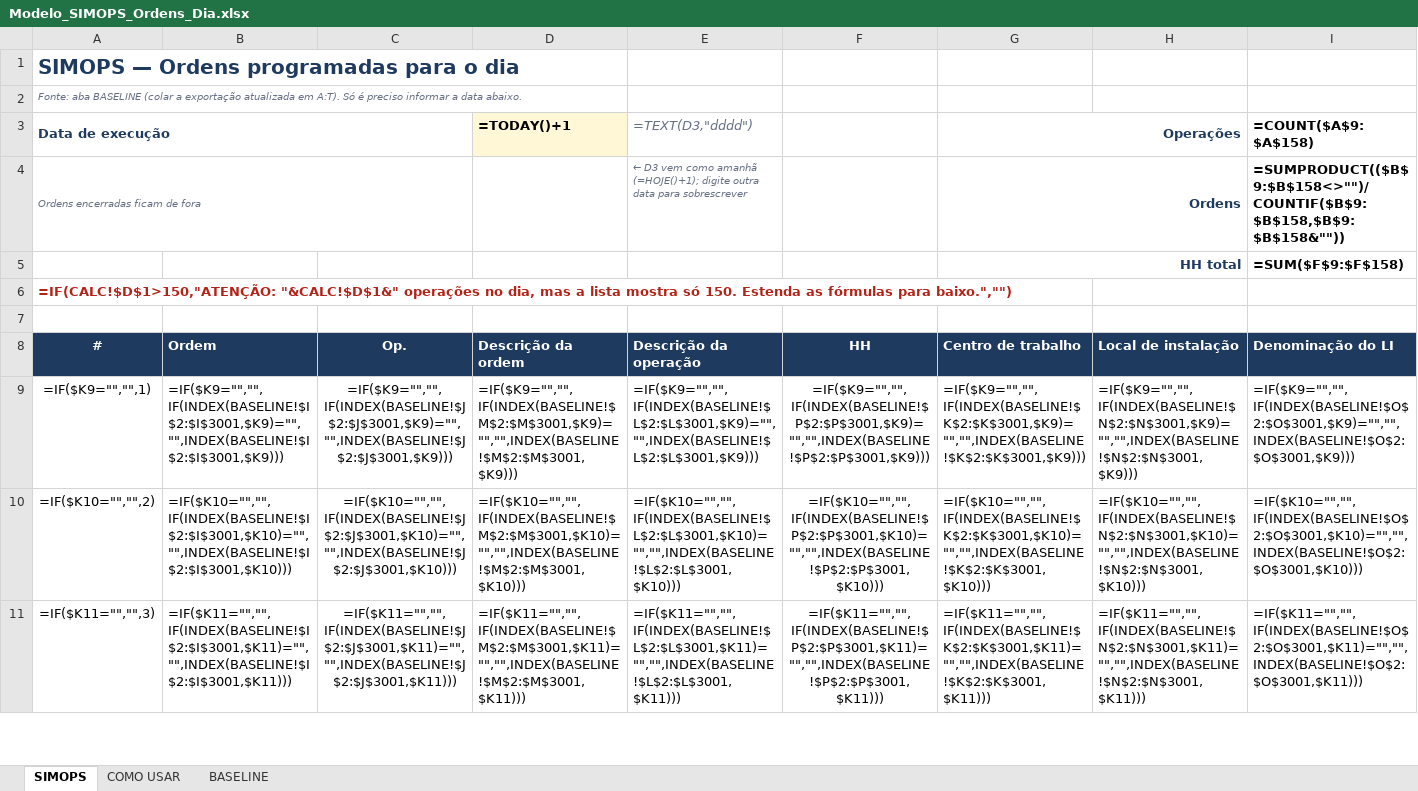
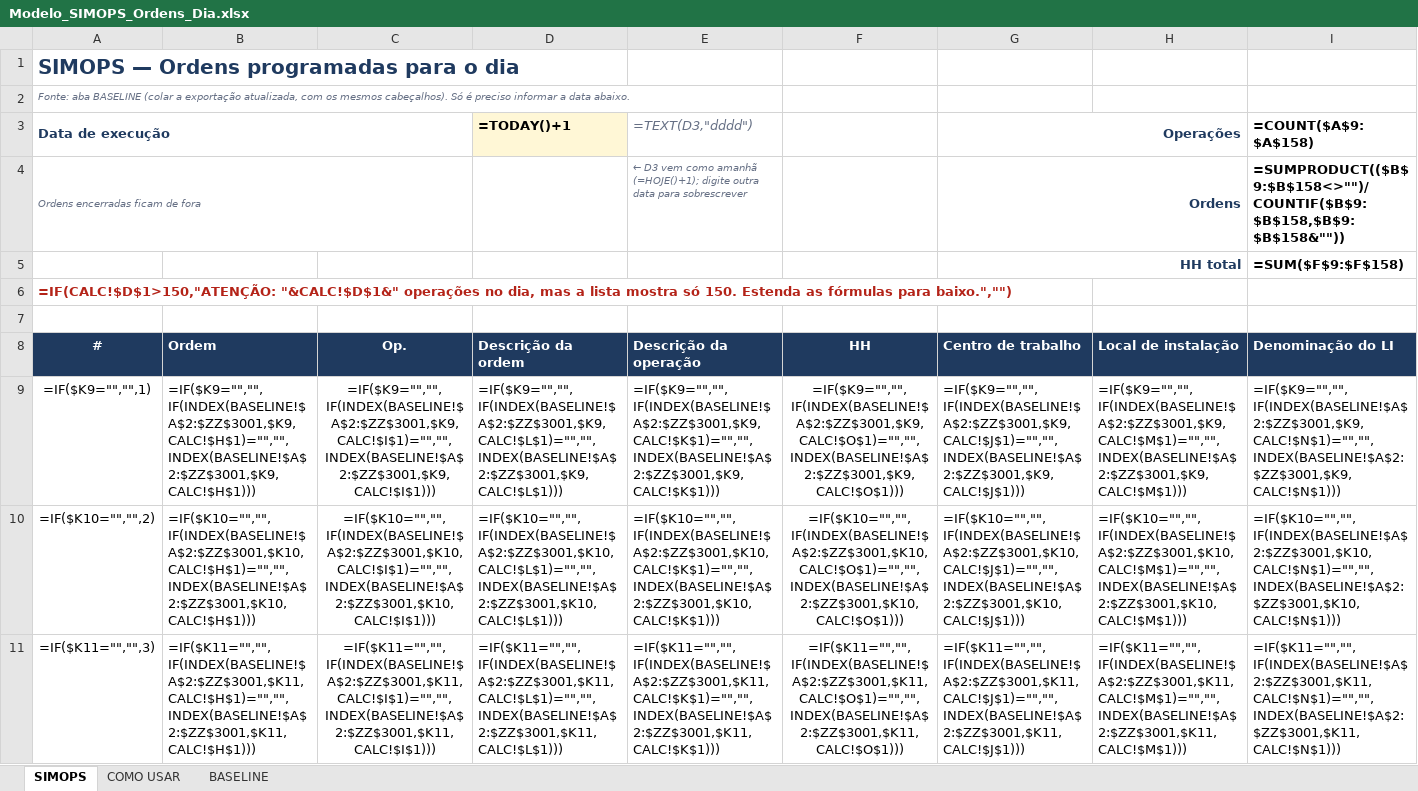
Before and after one commit to LucasRibaas/Planejamento, an Excel workbook: Modelo_SIMOPS_Ordens_Dia.xlsx, sheet SIMOPS, drawn as a sheet; only a part is shown; values as stored, in another font and other column widths than the file's, no borders; formulas without a stored value are shown as written; conditional formats not drawn; the diff covers the shown part only; the diff names each change by its address in the sheet, - before the commit and + after, or states it on an @@ line.

```diff
--- a/Modelo_SIMOPS_Ordens_Dia.xlsx (sheet SIMOPS)
+++ b/Modelo_SIMOPS_Ordens_Dia.xlsx (sheet SIMOPS)
-A2 (Data de execução): …a exportação atualizada em A:T). Só é…
+A2 (Data de execução): …a exportação atualizada, com os mesmos cabeçalhos). Só é…
-B9: =IF($K9="","",IF(INDEX(BASELINE!$I$2:$I$3001,$K9)="","",INDEX(BASELINE!$I$2:$I$3001,$K9)))
+B9: =IF($K9="","",IF(INDEX(BASELINE!$A$2:$ZZ$3001,$K9,CALC!$H$1)="","",INDEX(BASELINE!$A$2:$ZZ$3001,$K9,CALC!$H$1)))
-C9: =IF($K9="","",IF(INDEX(BASELINE!$J$2:$J$3001,$K9)="","",INDEX(BASELINE!$J$2:$J$3001,$K9)))
+C9: =IF($K9="","",IF(INDEX(BASELINE!$A$2:$ZZ$3001,$K9,CALC!$I$1)="","",INDEX(BASELINE!$A$2:$ZZ$3001,$K9,CALC!$I$1)))
-D9 (=TODAY()+1): =IF($K9="","",IF(INDEX(BASELINE!$M$2:$M$3001,$K9)="","",INDEX(BASELINE!$M$2:$M$3001,$K9)))
+D9 (=TODAY()+1): =IF($K9="","",IF(INDEX(BASELINE!$A$2:$ZZ$3001,$K9,CALC!$L$1)="","",INDEX(BASELINE!$A$2:$ZZ$3001,$K9,CALC!$L$1)))
-E9 (=TEXT(D3,"dddd")): =IF($K9="","",IF(INDEX(BASELINE!$L$2:$L$3001,$K9)="","",INDEX(BASELINE!$L$2:$L$3001,$K9)))
+E9 (=TEXT(D3,"dddd")): =IF($K9="","",IF(INDEX(BASELINE!$A$2:$ZZ$3001,$K9,CALC!$K$1)="","",INDEX(BASELINE!$A$2:$ZZ$3001,$K9,CALC!$K$1)))
-F9: =IF($K9="","",IF(INDEX(BASELINE!$P$2:$P$3001,$K9)="","",INDEX(BASELINE!$P$2:$P$3001,$K9)))
+F9: =IF($K9="","",IF(INDEX(BASELINE!$A$2:$ZZ$3001,$K9,CALC!$O$1)="","",INDEX(BASELINE!$A$2:$ZZ$3001,$K9,CALC!$O$1)))
-G9 (Operações): =IF($K9="","",IF(INDEX(BASELINE!$K$2:$K$3001,$K9)="","",INDEX(BASELINE!$K$2:$K$3001,$K9)))
+G9 (Operações): =IF($K9="","",IF(INDEX(BASELINE!$A$2:$ZZ$3001,$K9,CALC!$J$1)="","",INDEX(BASELINE!$A$2:$ZZ$3001,$K9,CALC!$J$1)))
-H9: =IF($K9="","",IF(INDEX(BASELINE!$N$2:$N$3001,$K9)="","",INDEX(BASELINE!$N$2:$N$3001,$K9)))
+H9: =IF($K9="","",IF(INDEX(BASELINE!$A$2:$ZZ$3001,$K9,CALC!$M$1)="","",INDEX(BASELINE!$A$2:$ZZ$3001,$K9,CALC!$M$1)))
-I9 (=COUNT($A$9:$A$158)): =IF($K9="","",IF(INDEX(BASELINE!$O$2:$O$3001,$K9)="","",INDEX(BASELINE!$O$2:$O$3001,$K9)))
+I9 (=COUNT($A$9:$A$158)): =IF($K9="","",IF(INDEX(BASELINE!$A$2:$ZZ$3001,$K9,CALC!$N$1)="","",INDEX(BASELINE!$A$2:$ZZ$3001,$K9,CALC!$N$1)))
-B10: =IF($K10="","",IF(INDEX(BASELINE!$I$2:$I$3001,$K10)="","",INDEX(BASELINE!$I$2:$I$3001,$K10)))
+B10: =IF($K10="","",IF(INDEX(BASELINE!$A$2:$ZZ$3001,$K10,CALC!$H$1)="","",INDEX(BASELINE!$A$2:$ZZ$3001,$K10,CALC!$H$1)))
-C10: =IF($K10="","",IF(INDEX(BASELINE!$J$2:$J$3001,$K10)="","",INDEX(BASELINE!$J$2:$J$3001,$K10)))
+C10: =IF($K10="","",IF(INDEX(BASELINE!$A$2:$ZZ$3001,$K10,CALC!$I$1)="","",INDEX(BASELINE!$A$2:$ZZ$3001,$K10,CALC!$I$1)))
-D10 (=TODAY()+1): =IF($K10="","",IF(INDEX(BASELINE!$M$2:$M$3001,$K10)="","",INDEX(BASELINE!$M$2:$M$3001,$K10)))
+D10 (=TODAY()+1): =IF($K10="","",IF(INDEX(BASELINE!$A$2:$ZZ$3001,$K10,CALC!$L$1)="","",INDEX(BASELINE!$A$2:$ZZ$3001,$K10,CALC!$L$1)))
-E10 (=TEXT(D3,"dddd")): =IF($K10="","",IF(INDEX(BASELINE!$L$2:$L$3001,$K10)="","",INDEX(BASELINE!$L$2:$L$3001,$K10)))
+E10 (=TEXT(D3,"dddd")): =IF($K10="","",IF(INDEX(BASELINE!$A$2:$ZZ$3001,$K10,CALC!$K$1)="","",INDEX(BASELINE!$A$2:$ZZ$3001,$K10,CALC!$K$1)))
-F10: =IF($K10="","",IF(INDEX(BASELINE!$P$2:$P$3001,$K10)="","",INDEX(BASELINE!$P$2:$P$3001,$K10)))
+F10: =IF($K10="","",IF(INDEX(BASELINE!$A$2:$ZZ$3001,$K10,CALC!$O$1)="","",INDEX(BASELINE!$A$2:$ZZ$3001,$K10,CALC!$O$1)))
-G10 (Operações): =IF($K10="","",IF(INDEX(BASELINE!$K$2:$K$3001,$K10)="","",INDEX(BASELINE!$K$2:$K$3001,$K10)))
+G10 (Operações): =IF($K10="","",IF(INDEX(BASELINE!$A$2:$ZZ$3001,$K10,CALC!$J$1)="","",INDEX(BASELINE!$A$2:$ZZ$3001,$K10,CALC!$J$1)))
-H10: =IF($K10="","",IF(INDEX(BASELINE!$N$2:$N$3001,$K10)="","",INDEX(BASELINE!$N$2:$N$3001,$K10)))
+H10: =IF($K10="","",IF(INDEX(BASELINE!$A$2:$ZZ$3001,$K10,CALC!$M$1)="","",INDEX(BASELINE!$A$2:$ZZ$3001,$K10,CALC!$M$1)))
-I10 (=COUNT($A$9:$A$158)): =IF($K10="","",IF(INDEX(BASELINE!$O$2:$O$3001,$K10)="","",INDEX(BASELINE!$O$2:$O$3001,$K10)))
+I10 (=COUNT($A$9:$A$158)): =IF($K10="","",IF(INDEX(BASELINE!$A$2:$ZZ$3001,$K10,CALC!$N$1)="","",INDEX(BASELINE!$A$2:$ZZ$3001,$K10,CALC!$N$1)))
-B11: =IF($K11="","",IF(INDEX(BASELINE!$I$2:$I$3001,$K11)="","",INDEX(BASELINE!$I$2:$I$3001,$K11)))
+B11: =IF($K11="","",IF(INDEX(BASELINE!$A$2:$ZZ$3001,$K11,CALC!$H$1)="","",INDEX(BASELINE!$A$2:$ZZ$3001,$K11,CALC!$H$1)))
-C11: =IF($K11="","",IF(INDEX(BASELINE!$J$2:$J$3001,$K11)="","",INDEX(BASELINE!$J$2:$J$3001,$K11)))
+C11: =IF($K11="","",IF(INDEX(BASELINE!$A$2:$ZZ$3001,$K11,CALC!$I$1)="","",INDEX(BASELINE!$A$2:$ZZ$3001,$K11,CALC!$I$1)))
-D11 (=TODAY()+1): =IF($K11="","",IF(INDEX(BASELINE!$M$2:$M$3001,$K11)="","",INDEX(BASELINE!$M$2:$M$3001,$K11)))
+D11 (=TODAY()+1): =IF($K11="","",IF(INDEX(BASELINE!$A$2:$ZZ$3001,$K11,CALC!$L$1)="","",INDEX(BASELINE!$A$2:$ZZ$3001,$K11,CALC!$L$1)))
-E11 (=TEXT(D3,"dddd")): =IF($K11="","",IF(INDEX(BASELINE!$L$2:$L$3001,$K11)="","",INDEX(BASELINE!$L$2:$L$3001,$K11)))
+E11 (=TEXT(D3,"dddd")): =IF($K11="","",IF(INDEX(BASELINE!$A$2:$ZZ$3001,$K11,CALC!$K$1)="","",INDEX(BASELINE!$A$2:$ZZ$3001,$K11,CALC!$K$1)))
-F11: =IF($K11="","",IF(INDEX(BASELINE!$P$2:$P$3001,$K11)="","",INDEX(BASELINE!$P$2:$P$3001,$K11)))
+F11: =IF($K11="","",IF(INDEX(BASELINE!$A$2:$ZZ$3001,$K11,CALC!$O$1)="","",INDEX(BASELINE!$A$2:$ZZ$3001,$K11,CALC!$O$1)))
-G11 (Operações): =IF($K11="","",IF(INDEX(BASELINE!$K$2:$K$3001,$K11)="","",INDEX(BASELINE!$K$2:$K$3001,$K11)))
+G11 (Operações): =IF($K11="","",IF(INDEX(BASELINE!$A$2:$ZZ$3001,$K11,CALC!$J$1)="","",INDEX(BASELINE!$A$2:$ZZ$3001,$K11,CALC!$J$1)))
-H11: =IF($K11="","",IF(INDEX(BASELINE!$N$2:$N$3001,$K11)="","",INDEX(BASELINE!$N$2:$N$3001,$K11)))
+H11: =IF($K11="","",IF(INDEX(BASELINE!$A$2:$ZZ$3001,$K11,CALC!$M$1)="","",INDEX(BASELINE!$A$2:$ZZ$3001,$K11,CALC!$M$1)))
-I11 (=COUNT($A$9:$A$158)): =IF($K11="","",IF(INDEX(BASELINE!$O$2:$O$3001,$K11)="","",INDEX(BASELINE!$O$2:$O$3001,$K11)))
+I11 (=COUNT($A$9:$A$158)): =IF($K11="","",IF(INDEX(BASELINE!$A$2:$ZZ$3001,$K11,CALC!$N$1)="","",INDEX(BASELINE!$A$2:$ZZ$3001,$K11,CALC!$N$1)))
```
Also changed, not shown: 1326 edited cells elsewhere in this sheet, sheet BASELINE, sheet COMO USAR.
